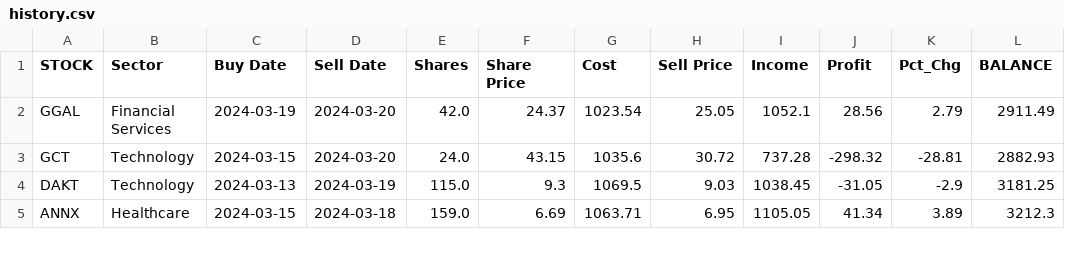
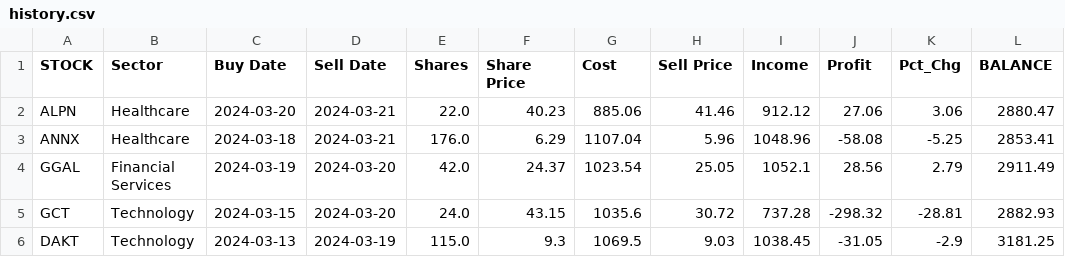
Before and after one commit to p-norris/swing_trades, a CSV file: src/history.csv, drawn as a sheet; only a part is shown; the shorter side is filled out with more unchanged rows.

Commit message:
updating file

```diff
--- a/src/history.csv
+++ b/src/history.csv
@@ -1,2 +1,4 @@
 STOCK,Sector,Buy Date,Sell Date,Shares,Share Price,Cost,Sell Price,Income,Profit,Pct_Chg,BALANCE
+ALPN,Healthcare,2024-03-20,2024-03-21,22.0,40.23,885.06,41.46,912.12,27.06,3.06,2880.47
+ANNX,Healthcare,2024-03-18,2024-03-21,176.0,6.29,1107.04,5.96,1048.96,-58.08,-5.25,2853.41
 GGAL,Financial Services,2024-03-19,2024-03-20,42.0,24.37,1023.54,25.05,1052.1,28.56,2.79,2911.49
```
